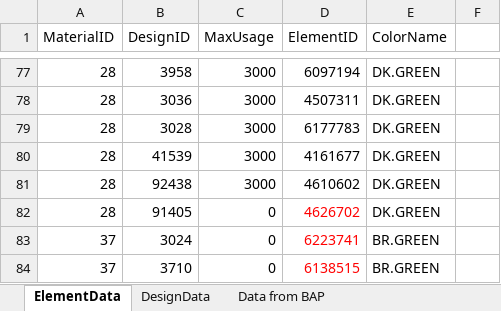
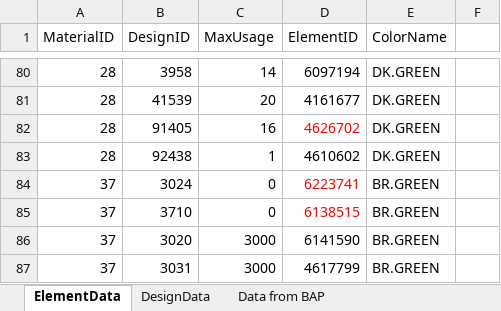
Before and after one commit to henrikzwomp/BrickMapMaker, an Excel workbook: BrickMapMaker/BrickList.xlsx, sheet ElementData, drawn as a sheet; only a part is shown, gaps mark what is left out; the shorter side is filled out with more unchanged rows; values as stored, in another font and other column widths than the file's, no borders; removed rows and columns are numbered as before the commit, all else as after; the diff covers the shown part only; the diff names each change by its address in the sheet, - before the commit and + after, or states it on an @@ line.

Commit message:
Added Max usage feature

```diff
--- a/BrickMapMaker/BrickList.xlsx (sheet ElementData)
+++ b/BrickMapMaker/BrickList.xlsx (sheet ElementData)
-C80 (MaxUsage): 3000
+C80 (MaxUsage): 14
-row 78: 28 | 3036 | 3000 | 4507311 | DK.GREEN
-row 79: 28 | 3028 | 3000 | 6177783 | DK.GREEN
-C81 (MaxUsage): 3000
+C81 (MaxUsage): 20
-row 81: 28 | 92438 | 3000 | 4610602 | DK.GREEN
-C82 (MaxUsage): 0
+C82 (MaxUsage): 16
+row 83: 28 | 92438 | 1 | 4610602 | DK.GREEN
```
Also changed, not shown: 11 added rows, 8 removed rows, 4 moved rows and 5 edited cells elsewhere in this sheet, 4 other files.
